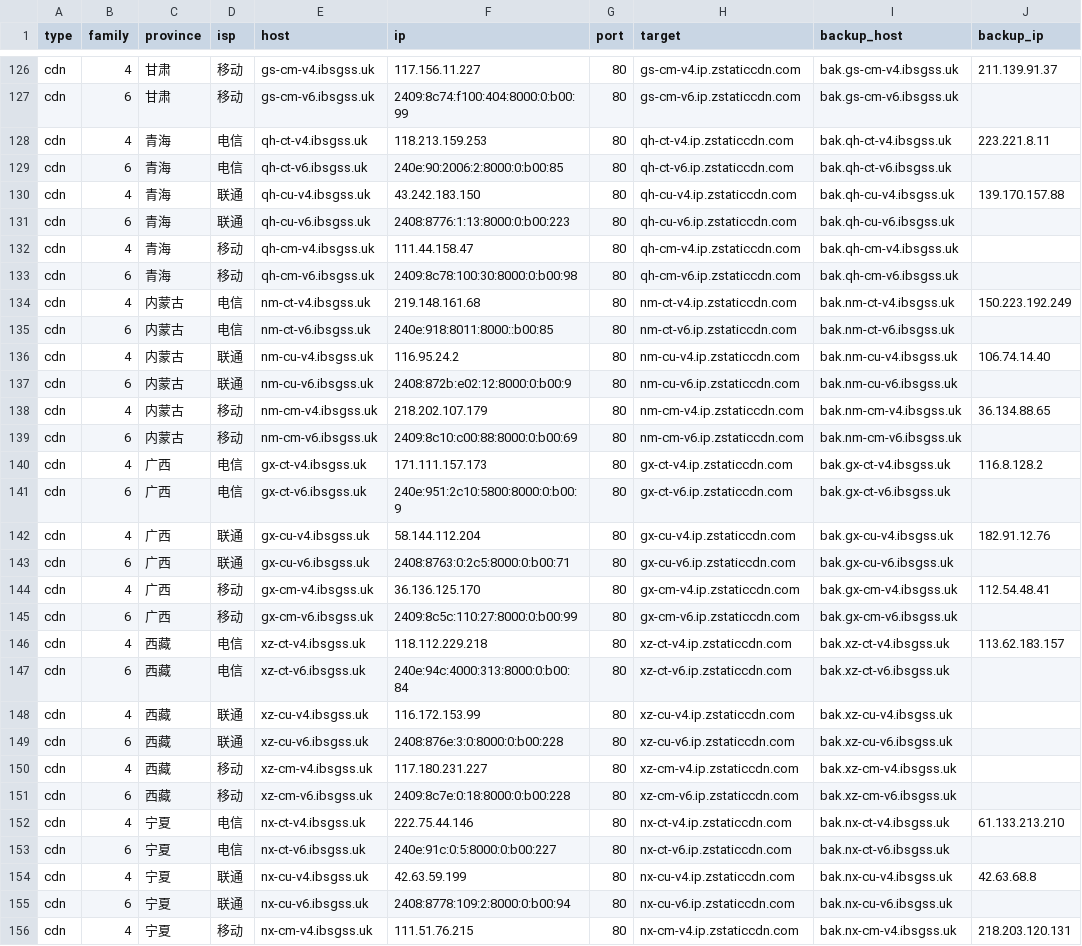
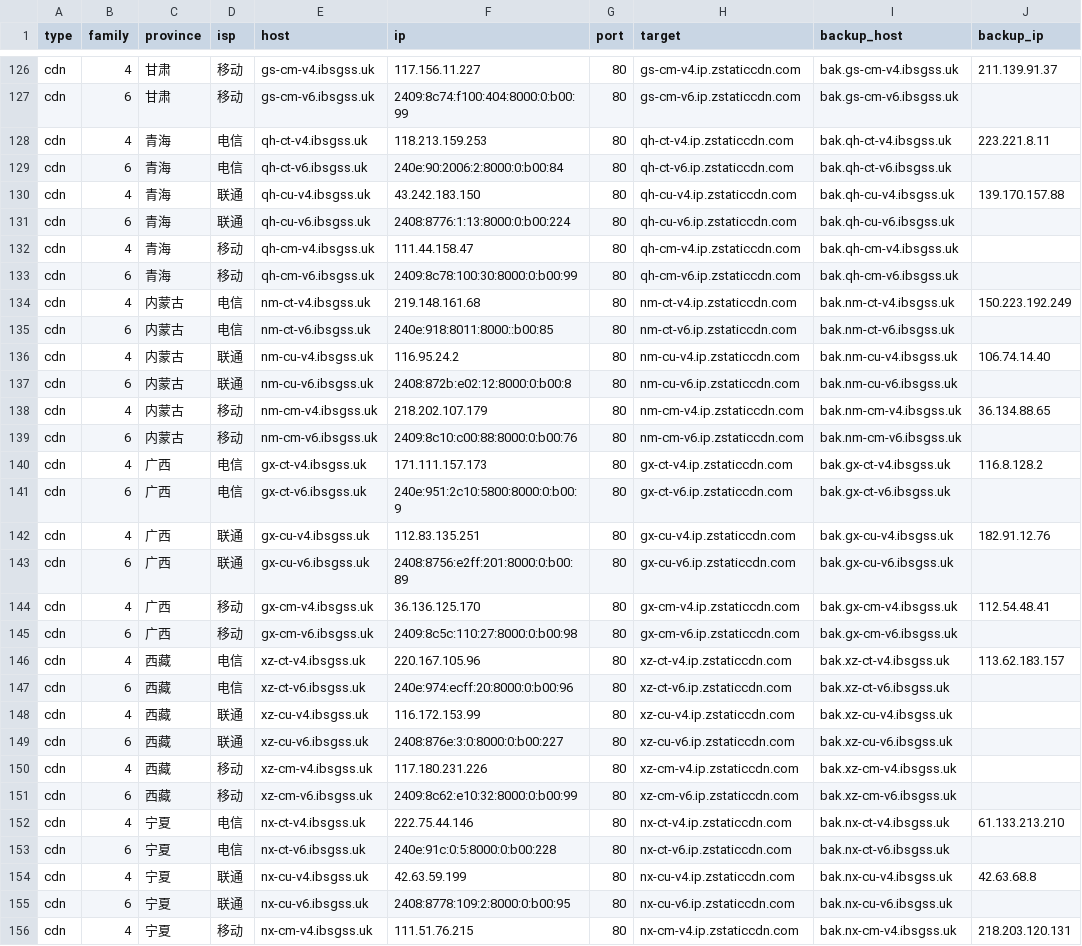
Before and after one commit to Tozward/TcpQuality, a TSV file: nodes/cdn.tsv, drawn as a sheet; only a part is shown, gaps mark what is left out; the diff covers the shown part only; the diff names each change by its address in the sheet, - before the commit and + after, or states it on an @@ line.

```diff
--- a/nodes/cdn.tsv
+++ b/nodes/cdn.tsv
-F129 (ip): 240e:90:2006:2:8000:0:b00:85
+F129 (ip): 240e:90:2006:2:8000:0:b00:84
-F131 (ip): 2408:8776:1:13:8000:0:b00:223
+F131 (ip): 2408:8776:1:13:8000:0:b00:224
-F133 (ip): 2409:8c78:100:30:8000:0:b00:98
+F133 (ip): 2409:8c78:100:30:8000:0:b00:99
-F137 (ip): 2408:872b:e02:12:8000:0:b00:9
+F137 (ip): 2408:872b:e02:12:8000:0:b00:8
-F139 (ip): 2409:8c10:c00:88:8000:0:b00:69
+F139 (ip): 2409:8c10:c00:88:8000:0:b00:76
-F142 (ip): 58.144.112.204
+F142 (ip): 112.83.135.251
-F143 (ip): 2408:8763:0:2c5:8000:0:b00:71
+F143 (ip): 2408:8756:e2ff:201:8000:0:b00:89
-F145 (ip): 2409:8c5c:110:27:8000:0:b00:99
+F145 (ip): 2409:8c5c:110:27:8000:0:b00:98
-F146 (ip): 118.112.229.218
+F146 (ip): 220.167.105.96
-F147 (ip): 240e:94c:4000:313:8000:0:b00:84
+F147 (ip): 240e:974:ecff:20:8000:0:b00:96
-F149 (ip): 2408:876e:3:0:8000:0:b00:228
+F149 (ip): 2408:876e:3:0:8000:0:b00:227
-F150 (ip): 117.180.231.227
+F150 (ip): 117.180.231.226
-F151 (ip): 2409:8c7e:0:18:8000:0:b00:228
+F151 (ip): 2409:8c62:e10:32:8000:0:b00:99
-F153 (ip): 240e:91c:0:5:8000:0:b00:227
+F153 (ip): 240e:91c:0:5:8000:0:b00:228
-F155 (ip): 2408:8778:109:2:8000:0:b00:94
+F155 (ip): 2408:8778:109:2:8000:0:b00:95
```
Also changed, not shown: 95 edited cells elsewhere in this file, nodes/all.tsv, nodes/cernet.tsv, 3 other files.
